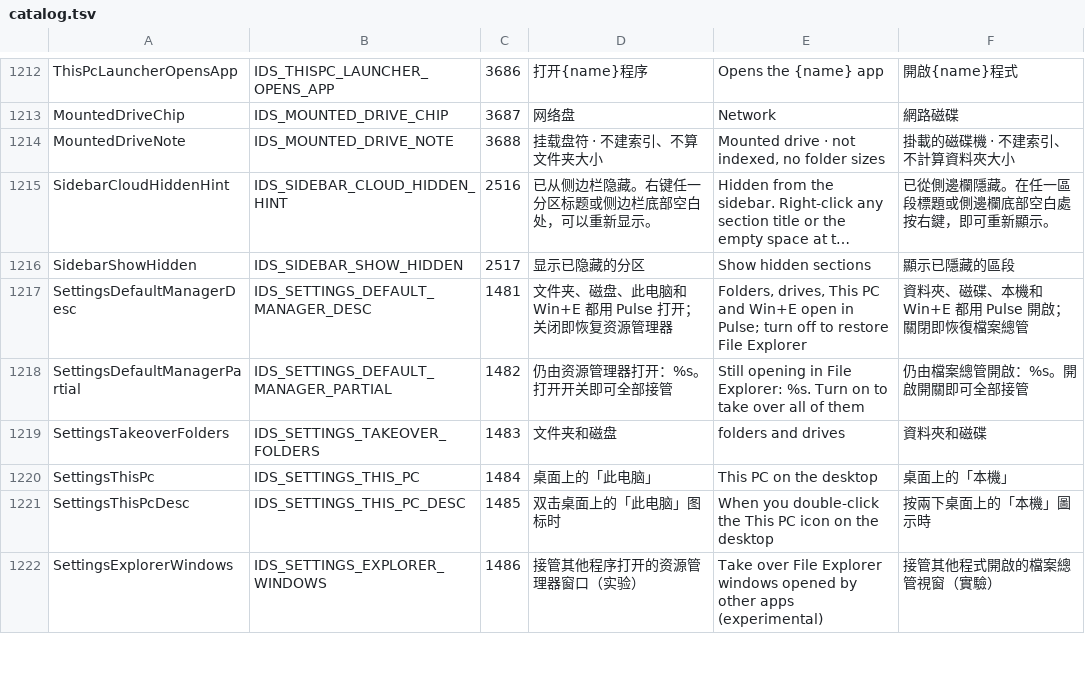
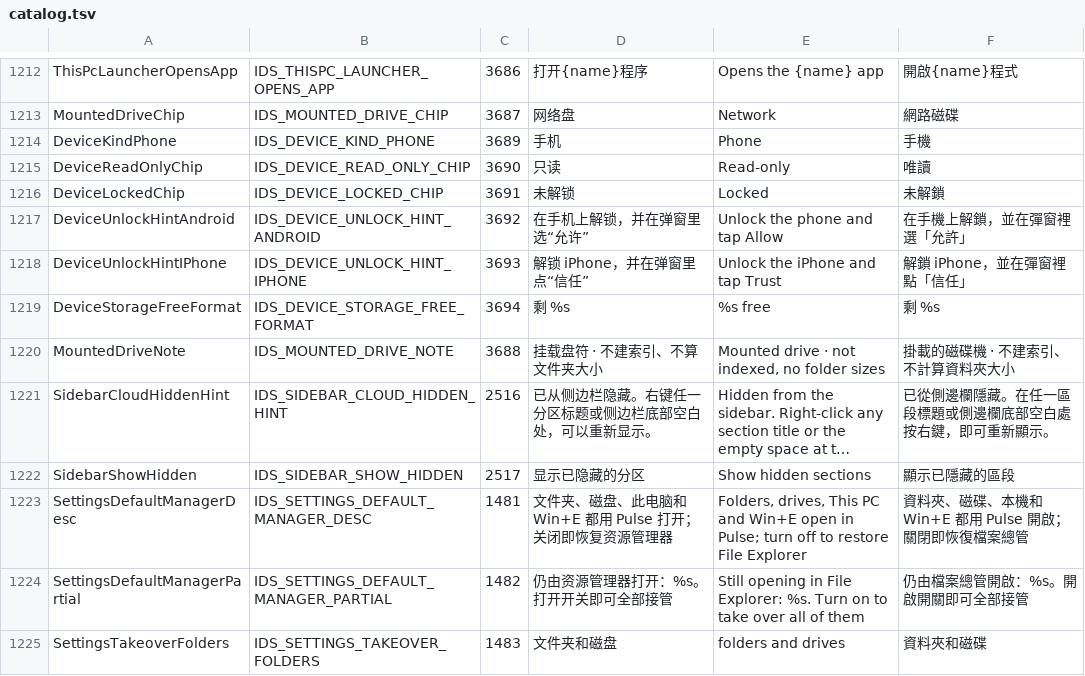
Before and after one commit to 0xheguoxing/pulse, a TSV file: tools/l10n/catalog.tsv, drawn as a sheet; only a part is shown, gaps mark what is left out; the shorter side is filled out with more unchanged rows; long unchanged cells end in …; the diff names each change by its address in the sheet, - before the commit and + after, or states it on an @@ line.

Commit message:
Show phones in This PC and the sidebar
Phase 2, D2a. This PC gets a Devices group after the drives, filled from
DeviceRegistry's last listing, as in pulse_devices_cloud.html:

- a phone tile shows Phone (or iPhone + Read-only) chips after the name
  and one row per storage: name, usage bar, space left; FAT32 cards are
  marked because they cannot take files over 4 GB;
- a locked phone (no storage until Allow / Trust) shows an amber lock,
  a Locked chip and what to do on the phone; it updates by itself;
- Details show Phone / iPhone - Read-only / Locked as the type.

The sidebar lists phones after the drives under This PC, with an amber
Locked pill while waiting. WM_DEVICES_CHANGED syncs the sidebar rows and
re-lists This PC in every window.

DirEntry only gains one byte (pc_device: phone, iPhone, locked bits),
which fits in existing padding; storage capacity is read from the
registry when a visible row is presented, so listings do not grow.
Phone rows are open-only (selection caps like program icons), never
previewed, and opening one does nothing until pulse:device: browsing
lands in D3.

Tests: selection_caps_test checks phones offer no file commands, alone
or next to a drive. Shots with four fake phones (two storages with a
FAT32 card, one storage, locked, iPhone) in Tiles, Details and the
sidebar match the design.

```diff
--- a/tools/l10n/catalog.tsv
+++ b/tools/l10n/catalog.tsv
+row 1214: DeviceKindPhone | IDS_DEVICE_KIND_PHONE | 3689 | 手机 | Phone | 手機
+row 1215: DeviceReadOnlyChip | IDS_DEVICE_READ_ONLY_CHIP | 3690 | 只读 | Read-only | 唯讀
+row 1216: DeviceLockedChip | IDS_DEVICE_LOCKED_CHIP | 3691 | 未解锁 | Locked | 未解鎖
+row 1217: DeviceUnlockHintAndroid | IDS_DEVICE_UNLOCK_HINT_ANDROID | 3692 | 在手机上解锁，并在弹窗里选“允许” | Unlock the phone and tap Allow | 在手機上解鎖，並在彈窗裡選「允許」
+row 1218: DeviceUnlockHintIPhone | IDS_DEVICE_UNLOCK_HINT_IPHONE | 3693 | 解锁 iPhone，并在弹窗里点“信任” | Unlock the iPhone and tap Trust | 解鎖 iPhone，並在彈窗裡點「信任」
+row 1219: DeviceStorageFreeFormat | IDS_DEVICE_STORAGE_FREE_FORMAT | 3694 | 剩 %s | %s free | 剩 %s
```
Also changed, not shown: 22 other files.
